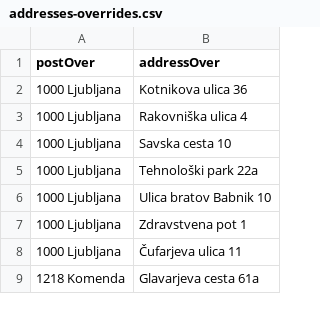
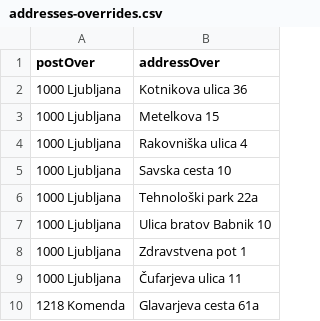
Before and after one commit to sledilnik/zdravniki-data, a CSV file: gurs/addresses-overrides.csv, drawn as a sheet; only a part is shown; the diff names each change by its address in the sheet, - before the commit and + after, or states it on an @@ line.

```diff
--- a/gurs/addresses-overrides.csv
+++ b/gurs/addresses-overrides.csv
+row 3: 1000 Ljubljana | Metelkova 15
```
Also changed, not shown: csv/doctors.csv, csv/overrides.csv, 1 other file.
